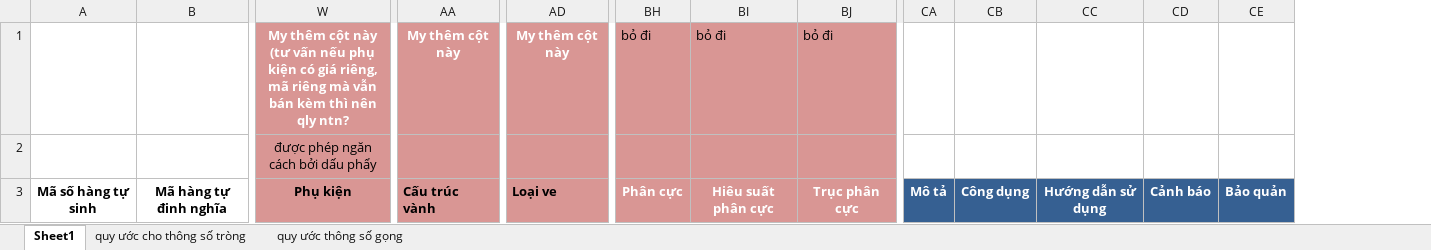
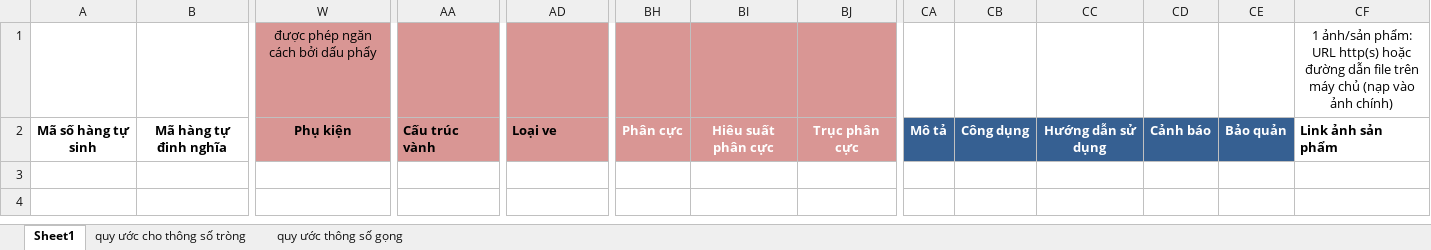
Before and after one commit to huydh1900/vnoptic, an Excel workbook: vnop_purchase/static/xlsx/import_san_pham.xlsx, sheet Sheet1, drawn as a sheet; only a part is shown, gaps mark what is left out; values as stored, in another font and other column widths than the file's, no borders; removed rows and columns are numbered as before the commit, all else as after; rows hold the shown columns only; the diff names each change by its address in the sheet, - before the commit and + after, or states it on an @@ line.

Commit message:
Update link ảnh sp

```diff
--- a/vnop_purchase/static/xlsx/import_san_pham.xlsx (sheet Sheet1)
+++ b/vnop_purchase/static/xlsx/import_san_pham.xlsx (sheet Sheet1)
+column CF, rows 1-2: 1 ảnh/sản phẩm: URL http(s) hoặc đường dẫn file trên máy chủ (nạp vào ảnh chính) | Link ảnh sản phẩm
-row 1:  |  | My thêm cột này (tư vấn nếu phụ kiện có giá riêng, mã riêng mà vẫn bán kèm thì nên qly ntn? | My thêm cột này | My thêm cột này | bỏ đi | bỏ đi | bỏ đi
```
Also changed, not shown: 1 other file.
